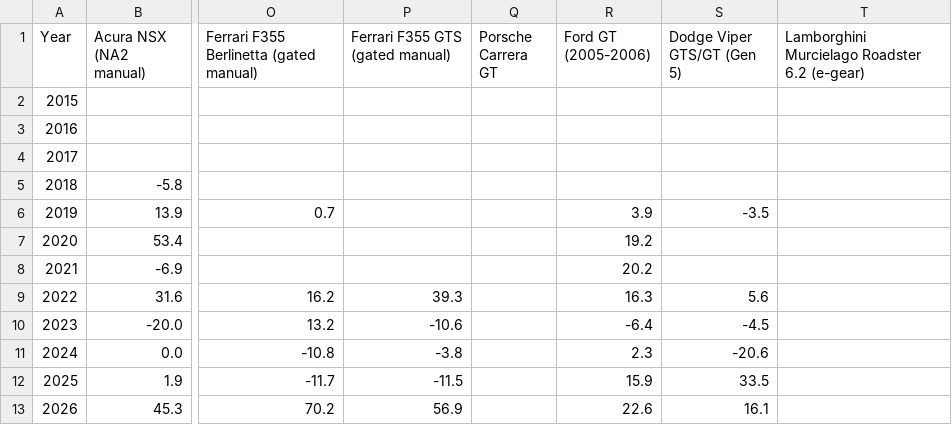
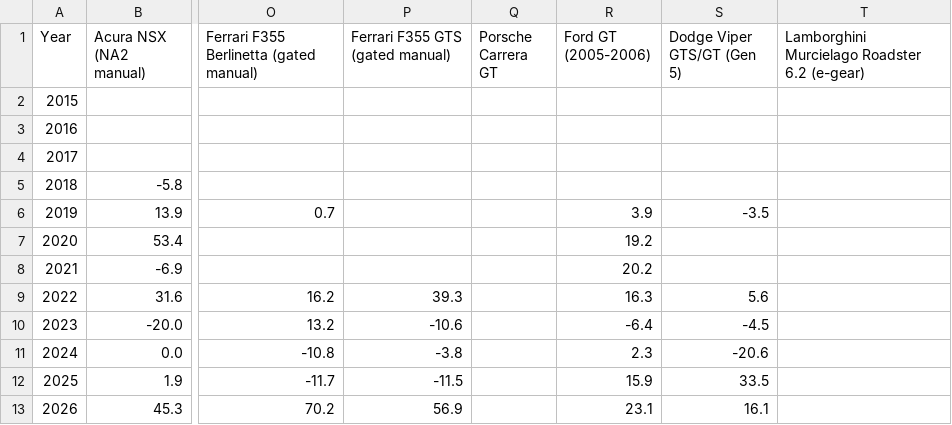
Before and after one commit to hlash99/car-value-tracker, a CSV file: appreciation.csv, drawn as a sheet; only a part is shown, gaps mark what is left out; the diff names each change by its address in the sheet, - before the commit and + after, or states it on an @@ line.

```diff
--- a/appreciation.csv
+++ b/appreciation.csv
-R13 (Ford GT (2005-2006)): 22.6
+R13 (Ford GT (2005-2006)): 23.1
```
Also changed, not shown: 2 other files.
